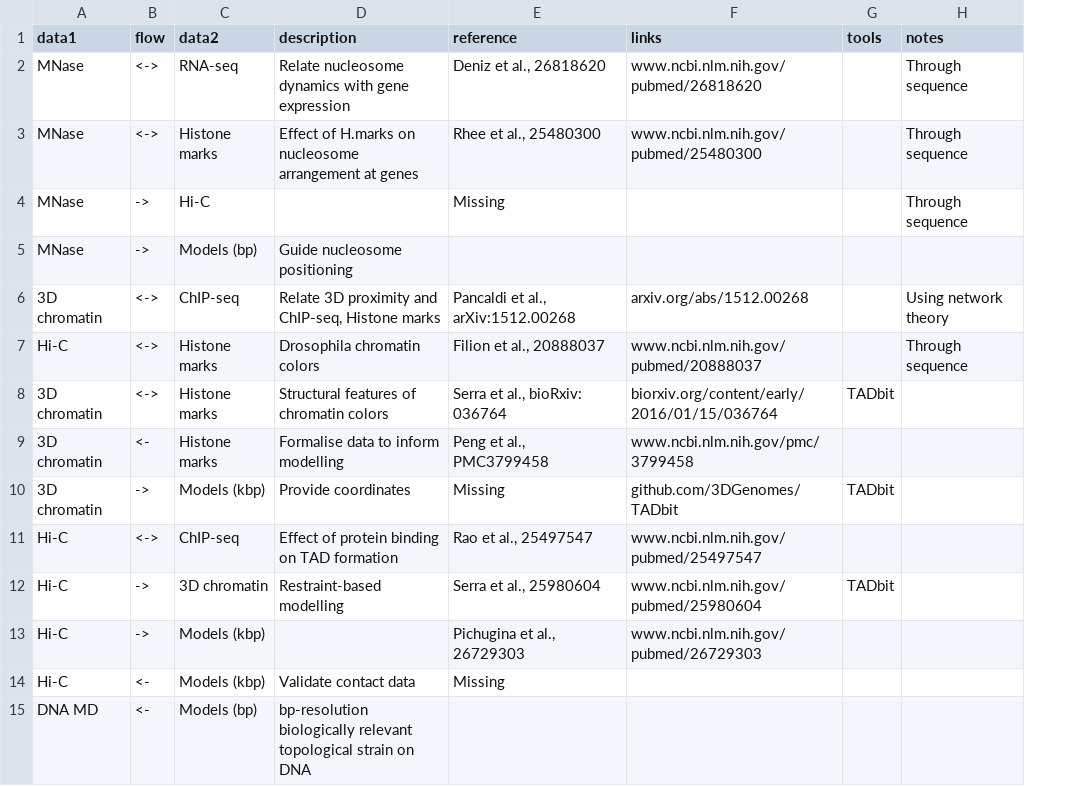
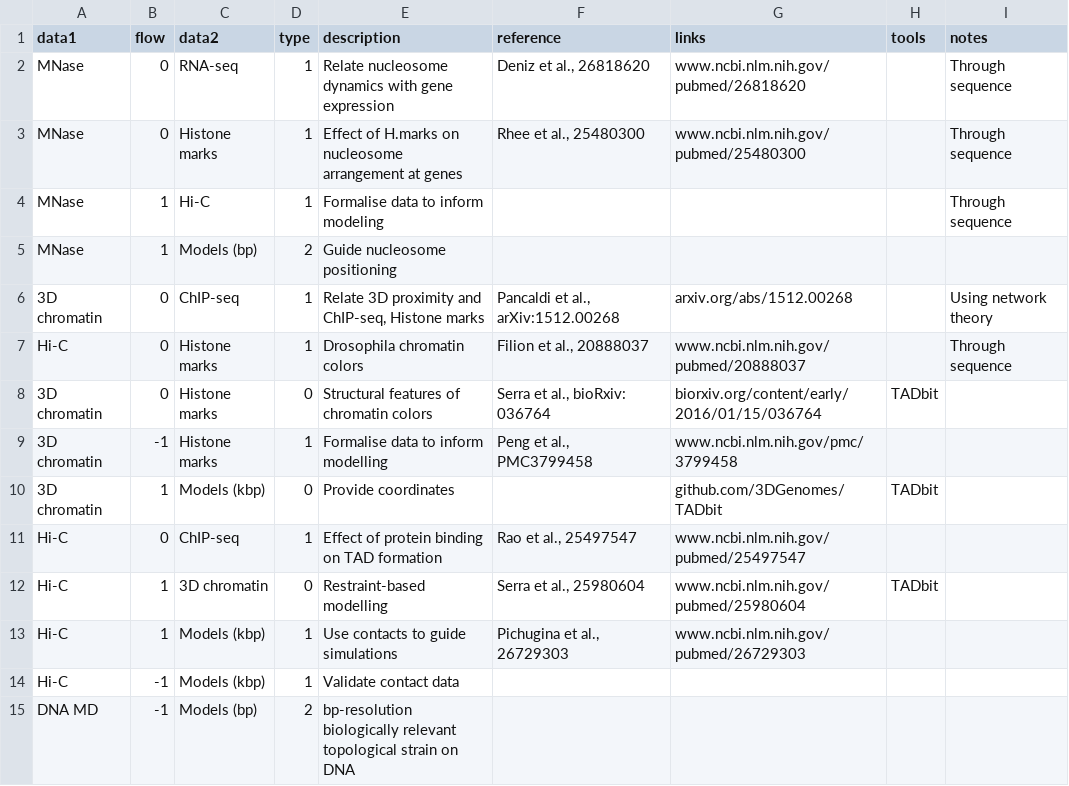
Before and after one commit to Multiscale-Genomics/mugin, a CSV file: mugdata.csv, drawn as a sheet; only a part is shown; addresses are those after the commit; the diff covers the shown part only; the diff names each change by its address in the sheet, - before the commit and + after, or states it on an @@ line.

Commit message:
Simplified data input by adding derived data to input file; changes to metadata creation and markup

```diff
--- a/mugdata.csv
+++ b/mugdata.csv
+column D (type), rows 2-15: 1 | 1 | 1 | 2 | 1 | 1 | 0 | 1 | 0 | 1 | 0 | 1 | 1 | 2
-B2:B3 (flow): <->
+B2:B3 (flow): 0
-B4:B5 (flow): ->
+B4:B5 (flow): 1
-E4 (description): (empty)
+E4 (description): Formalise data to inform modeling
-F4 (reference): Missing
+F4 (reference): (empty)
-B6:B8 (flow): <->
+B6:B8 (flow): 0
-B9 (flow): <-
+B9 (flow): -1
-B10 (flow): ->
+B10 (flow): 1
-F10 (reference): Missing
+F10 (reference): (empty)
-B11 (flow): <->
+B11 (flow): 0
-B12:B13 (flow): ->
+B12:B13 (flow): 1
-E13 (description): (empty)
+E13 (description): Use contacts to guide simulations
-B14:B15 (flow): <-
+B14:B15 (flow): -1
-F14 (reference): Missing
+F14 (reference): (empty)
```
Also changed, not shown: 17 edited cells elsewhere in this file, 4 other files.
